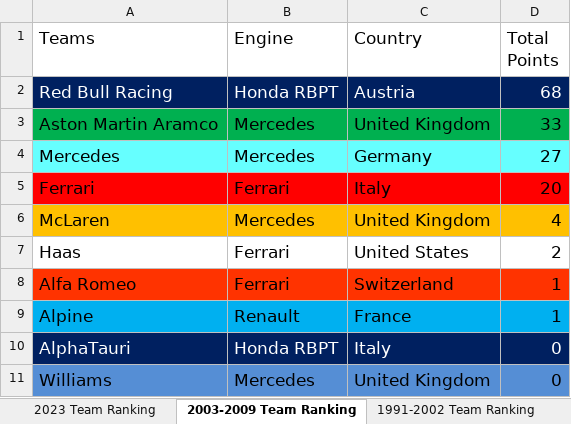
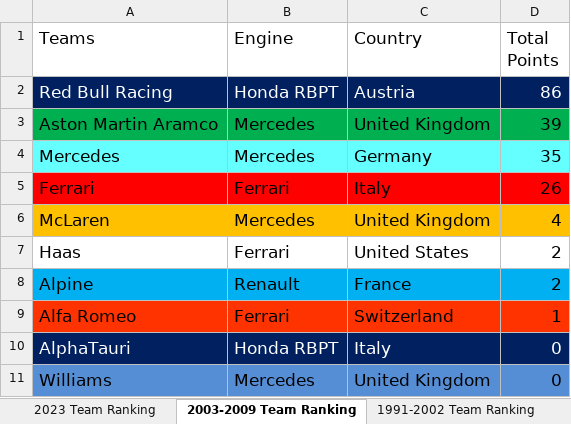
Before and after one commit to LITTLEPINKALLDEAD/DatasOnTelecom, an Excel workbook: 文档/其他文档/Others/Sports/Formula Ranking_2023.xlsx, sheet 2003-2009 Team Ranking, drawn as a sheet; values as stored, in another font and other column widths than the file's, no borders; removed rows and columns are numbered as before the commit, all else as after; the diff names each change by its address in the sheet, - before the commit and + after, or states it on an @@ line.

```diff
--- a/文档/其他文档/Others/Sports/Formula Ranking_2023.xlsx (sheet 2003-2009 Team Ranking)
+++ b/文档/其他文档/Others/Sports/Formula Ranking_2023.xlsx (sheet 2003-2009 Team Ranking)
-D2 (Total Points): 68
+D2 (Total Points): 86
-D3 (Total Points): 33
+D3 (Total Points): 39
-D4 (Total Points): 27
+D4 (Total Points): 35
-D5 (Total Points): 20
+D5 (Total Points): 26
+row 8: Alpine | Renault | France | 2
-row 9: Alpine | Renault | France | 1
```
Also changed, not shown: sheet 2023 Driver Ranking, sheet 2003-2009 Driver Ranking, sheet 1991-2002 Driver Ranking, sheet 2023 Team Ranking, sheet 1991-2002 Team Ranking, formulas that keep their value, 文档/其他文档/Others/Sports/The stats of Fernando Alonso in Formula One.xlsx.
